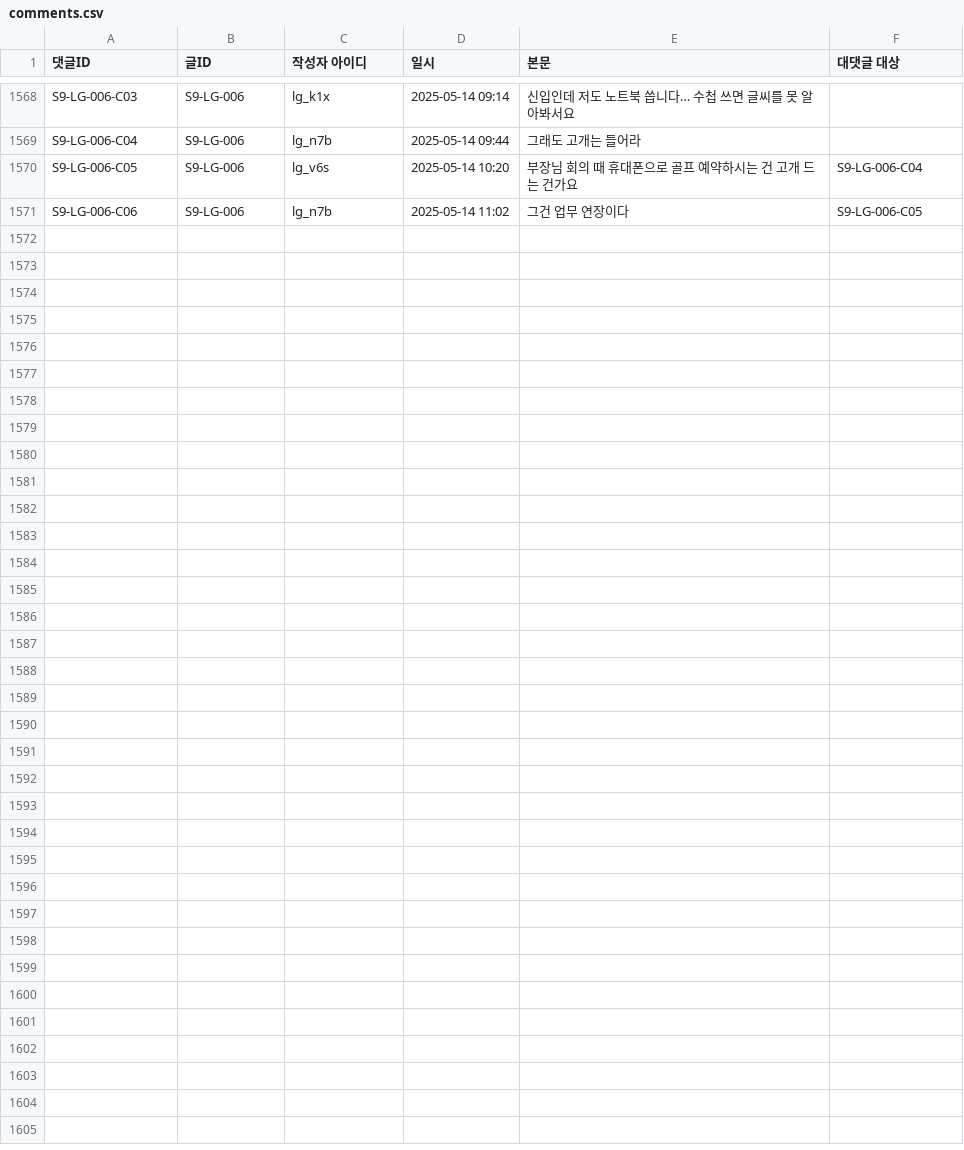
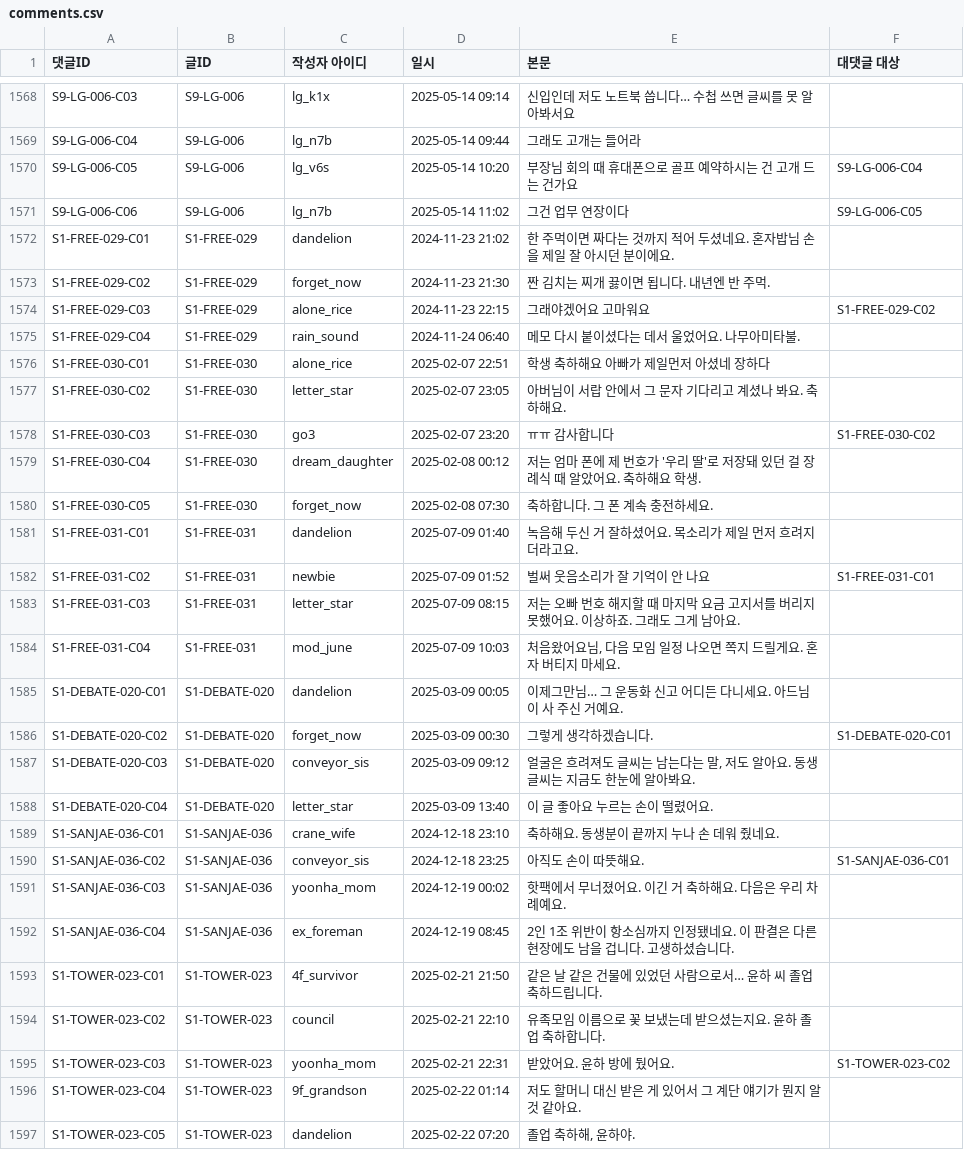
Before and after one commit to AnnieHa1002/haewon-web, a CSV file: data/comments.csv, drawn as a sheet; only a part is shown, gaps mark what is left out; the diff names each change by its address in the sheet, - before the commit and + after, or states it on an @@ line.

```diff
--- a/data/comments.csv
+++ b/data/comments.csv
+row 1572: S1-FREE-029-C01 | S1-FREE-029 | dandelion | 2024-11-23 21:02 | 한 주먹이면 짜다는 것까지 적어 두셨네요. 혼자밥님 손을 제일 잘 아시던 분이에요.
+row 1573: S1-FREE-029-C02 | S1-FREE-029 | forget_now | 2024-11-23 21:30 | 짠 김치는 찌개 끓이면 됩니다. 내년엔 반 주먹.
+row 1574: S1-FREE-029-C03 | S1-FREE-029 | alone_rice | 2024-11-23 22:15 | 그래야겠어요 고마워요 | S1-FREE-029-C02
+row 1575: S1-FREE-029-C04 | S1-FREE-029 | rain_sound | 2024-11-24 06:40 | 메모 다시 붙이셨다는 데서 울었어요. 나무아미타불.
+row 1576: S1-FREE-030-C01 | S1-FREE-030 | alone_rice | 2025-02-07 22:51 | 학생 축하해요 아빠가 제일먼저 아셨네 장하다
+row 1577: S1-FREE-030-C02 | S1-FREE-030 | letter_star | 2025-02-07 23:05 | 아버님이 서랍 안에서 그 문자 기다리고 계셨나 봐요. 축하해요.
+row 1578: S1-FREE-030-C03 | S1-FREE-030 | go3 | 2025-02-07 23:20 | ㅠㅠ 감사합니다 | S1-FREE-030-C02
+row 1579: S1-FREE-030-C04 | S1-FREE-030 | dream_daughter | 2025-02-08 00:12 | 저는 엄마 폰에 제 번호가 '우리 딸'로 저장돼 있던 걸 장례식 때 알았어요. 축하해요 학생.
+row 1580: S1-FREE-030-C05 | S1-FREE-030 | forget_now | 2025-02-08 07:30 | 축하합니다. 그 폰 계속 충전하세요.
+row 1581: S1-FREE-031-C01 | S1-FREE-031 | dandelion | 2025-07-09 01:40 | 녹음해 두신 거 잘하셨어요. 목소리가 제일 먼저 흐려지더라고요.
+row 1582: S1-FREE-031-C02 | S1-FREE-031 | newbie | 2025-07-09 01:52 | 벌써 웃음소리가 잘 기억이 안 나요 | S1-FREE-031-C01
+row 1583: S1-FREE-031-C03 | S1-FREE-031 | letter_star | 2025-07-09 08:15 | 저는 오빠 번호 해지할 때 마지막 요금 고지서를 버리지 못했어요. 이상하죠. 그래도 그게 남아요.
+row 1584: S1-FREE-031-C04 | S1-FREE-031 | mod_june | 2025-07-09 10:03 | 처음왔어요님, 다음 모임 일정 나오면 쪽지 드릴게요. 혼자 버티지 마세요.
+row 1585: S1-DEBATE-020-C01 | S1-DEBATE-020 | dandelion | 2025-03-09 00:05 | 이제그만님… 그 운동화 신고 어디든 다니세요. 아드님이 사 주신 거예요.
+row 1586: S1-DEBATE-020-C02 | S1-DEBATE-020 | forget_now | 2025-03-09 00:30 | 그렇게 생각하겠습니다. | S1-DEBATE-020-C01
+row 1587: S1-DEBATE-020-C03 | S1-DEBATE-020 | conveyor_sis | 2025-03-09 09:12 | 얼굴은 흐려져도 글씨는 남는다는 말, 저도 알아요. 동생 글씨는 지금도 한눈에 알아봐요.
+row 1588: S1-DEBATE-020-C04 | S1-DEBATE-020 | letter_star | 2025-03-09 13:40 | 이 글 좋아요 누르는 손이 떨렸어요.
+row 1589: S1-SANJAE-036-C01 | S1-SANJAE-036 | crane_wife | 2024-12-18 23:10 | 축하해요. 동생분이 끝까지 누나 손 데워 줬네요.
+row 1590: S1-SANJAE-036-C02 | S1-SANJAE-036 | conveyor_sis | 2024-12-18 23:25 | 아직도 손이 따뜻해요. | S1-SANJAE-036-C01
+row 1591: S1-SANJAE-036-C03 | S1-SANJAE-036 | yoonha_mom | 2024-12-19 00:02 | 핫팩에서 무너졌어요. 이긴 거 축하해요. 다음은 우리 차례예요.
+row 1592: S1-SANJAE-036-C04 | S1-SANJAE-036 | ex_foreman | 2024-12-19 08:45 | 2인 1조 위반이 항소심까지 인정됐네요. 이 판결은 다른 현장에도 남을 겁니다. 고생하셨습니다.
+row 1593: S1-TOWER-023-C01 | S1-TOWER-023 | 4f_survivor | 2025-02-21 21:50 | 같은 날 같은 건물에 있었던 사람으로서… 윤하 씨 졸업 축하드립니다.
+row 1594: S1-TOWER-023-C02 | S1-TOWER-023 | council | 2025-02-21 22:10 | 유족모임 이름으로 꽃 보냈는데 받으셨는지요. 윤하 졸업 축하합니다.
+row 1595: S1-TOWER-023-C03 | S1-TOWER-023 | yoonha_mom | 2025-02-21 22:31 | 받았어요. 윤하 방에 뒀어요. | S1-TOWER-023-C02
+row 1596: S1-TOWER-023-C04 | S1-TOWER-023 | 9f_grandson | 2025-02-22 01:14 | 저도 할머니 대신 받은 게 있어서 그 계단 얘기가 뭔지 알 것 같아요.
+row 1597: S1-TOWER-023-C05 | S1-TOWER-023 | dandelion | 2025-02-22 07:20 | 졸업 축하해, 윤하야.
```
Also changed, not shown: data/posts.csv, 4 other files.
